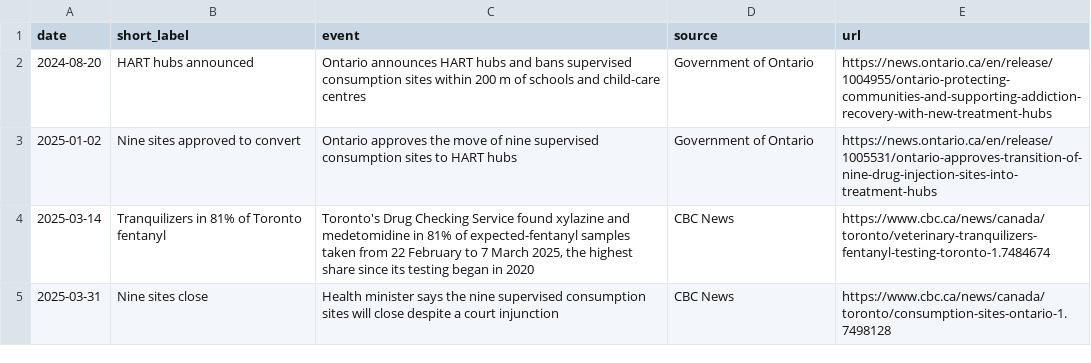
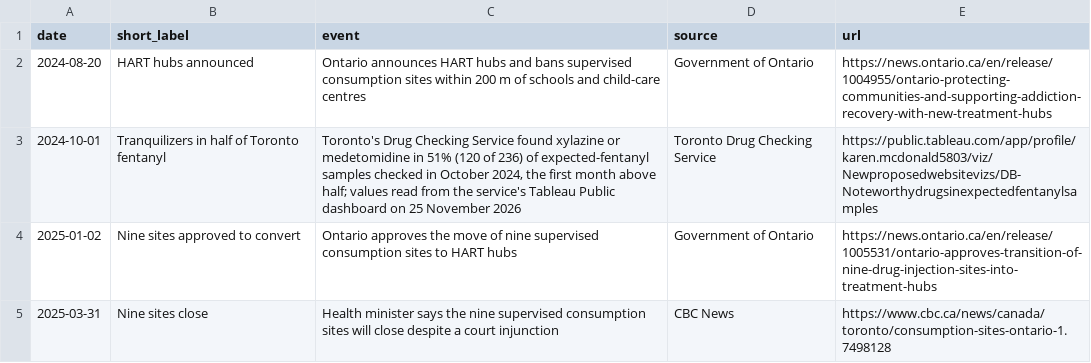
Before and after one commit to mgoldenitz/ontario-substance-harms-forecast, a CSV file: data/events.csv, drawn as a sheet; removed rows and columns are numbered as before the commit, all else as after; the diff names each change by its address in the sheet, - before the commit and + after, or states it on an @@ line.

```diff
--- a/data/events.csv
+++ b/data/events.csv
+row 3: 2024-10-01 | Tranquilizers in half of Toronto fentanyl | Toronto's Drug Checking Service found xylazine or medetomidine in 51% (120 of 236) of expected-fentanyl samples checked in October 2024, the first month above half; values read from the service's Tableau Public dashboard on 25 November 2026 | Toronto Drug Checking Service | https://public.tableau.com/app/profile/karen.mcdonald5803/viz/Newproposedwebsitevizs/DB-Noteworthydrugsinexpectedfentanylsamples
-row 4: 2025-03-14 | Tranquilizers in 81% of Toronto fentanyl | Toronto's Drug Checking Service found xylazine and medetomidine in 81% of expected-fentanyl samples taken from 22 February to 7 March 2025, the highest share since its testing began in 2020 | CBC News | https://www.cbc.ca/news/canada/toronto/veterinary-tranquilizers-fentanyl-testing-toronto-1.7484674
```
Also changed, not shown: 4 other files.
